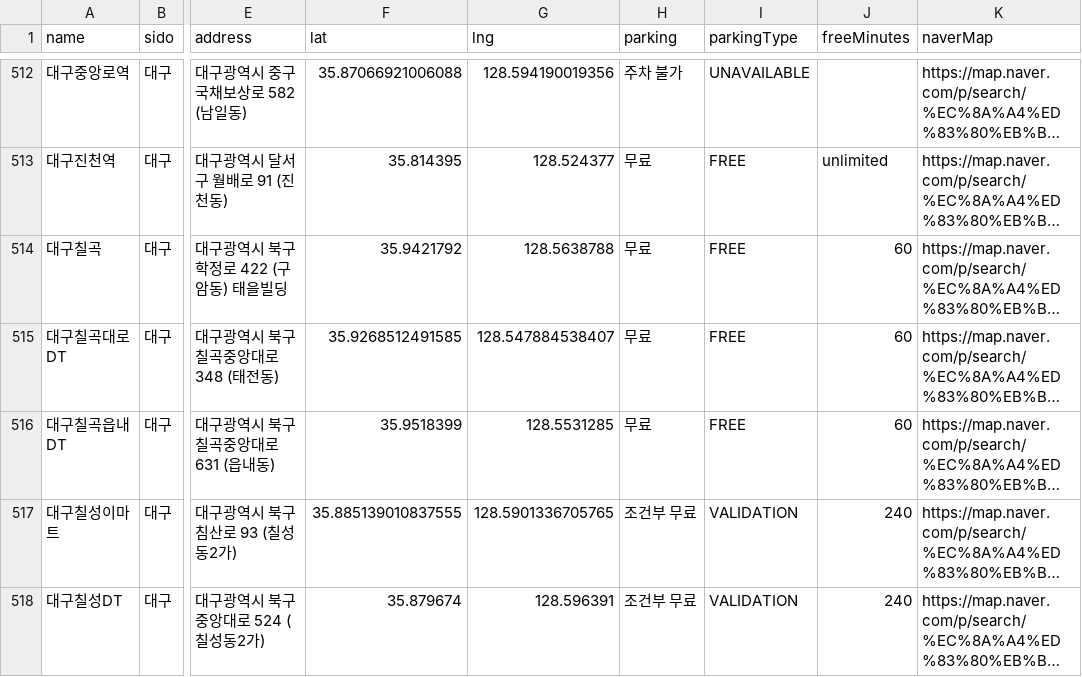
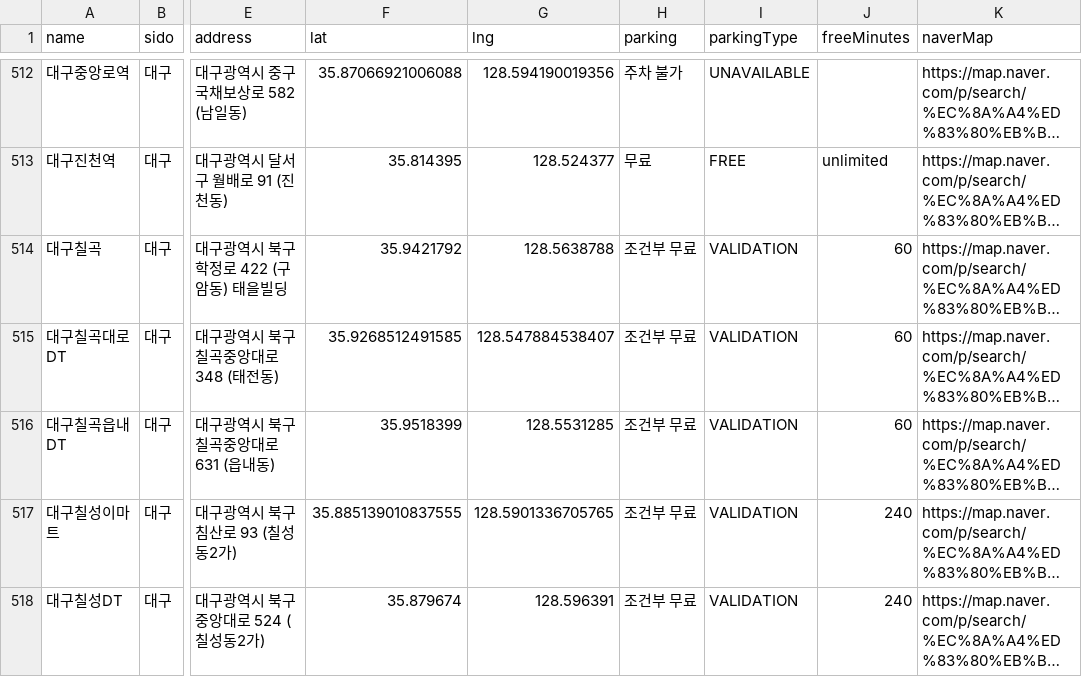
Before and after one commit to nopgae/starbucks-parking-finder, a CSV file: skills/starbucks-parking/stores.csv, drawn as a sheet; only a part is shown, gaps mark what is left out; long unchanged cells end in …; the diff covers the shown part only; the diff names each change by its address in the sheet, - before the commit and + after, or states it on an @@ line.

```diff
--- a/skills/starbucks-parking/stores.csv
+++ b/skills/starbucks-parking/stores.csv
-H514:H516 (parking): 무료
+H514:H516 (parking): 조건부 무료
-I514:I516 (parkingType): FREE
+I514:I516 (parkingType): VALIDATION
```
Also changed, not shown: 102 edited cells elsewhere in this file, scraper/data/eval/parking-sample-50.tsv, 30 other files.
